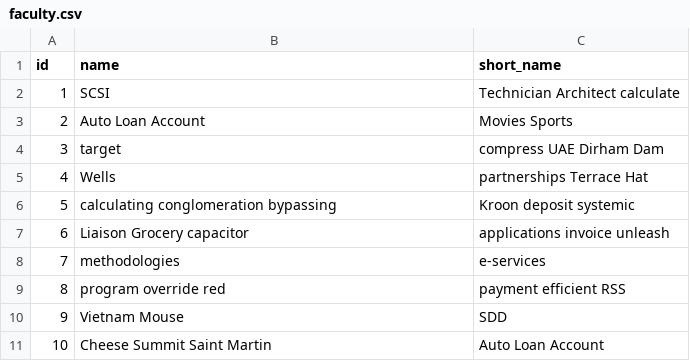
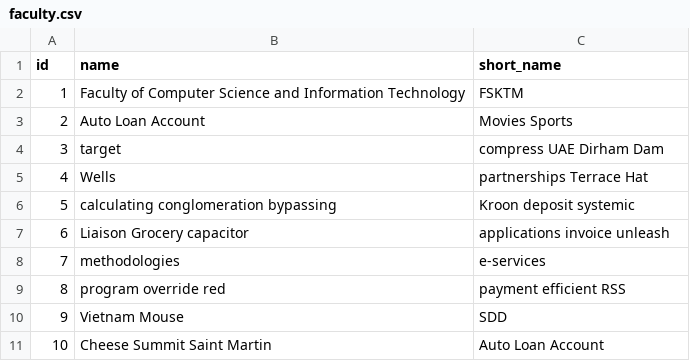
Before and after one commit to HowardYaw/Club-Management-Spring-Server, a CSV file: src/main/resources/config/liquibase/data/faculty.csv, drawn as a sheet.

Commit message:
liquibase testFaker context
faculty, course_program

```diff
--- a/src/main/resources/config/liquibase/data/faculty.csv
+++ b/src/main/resources/config/liquibase/data/faculty.csv
@@ -1,3 +1,3 @@
 id;name;short_name
-1;SCSI;Technician Architect calculate
+1;Faculty of Computer Science and Information Technology;FSKTM
 2;Auto Loan Account;Movies Sports
```
Also changed, not shown: 5 other files.
